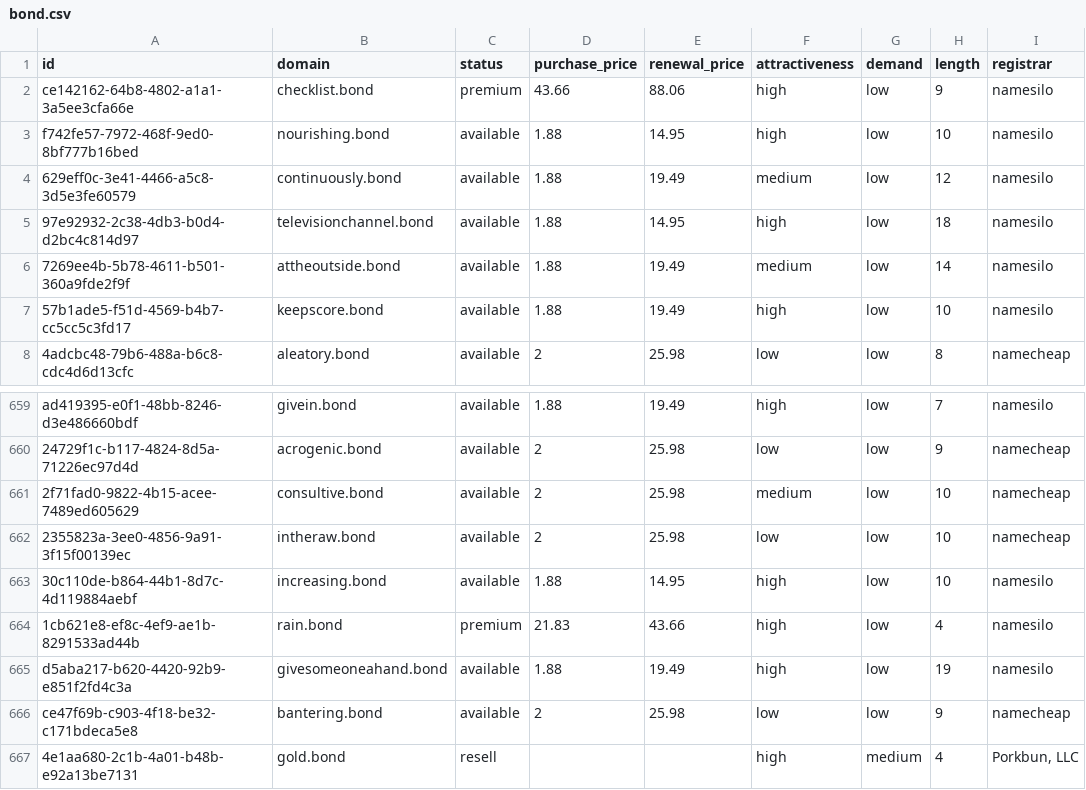
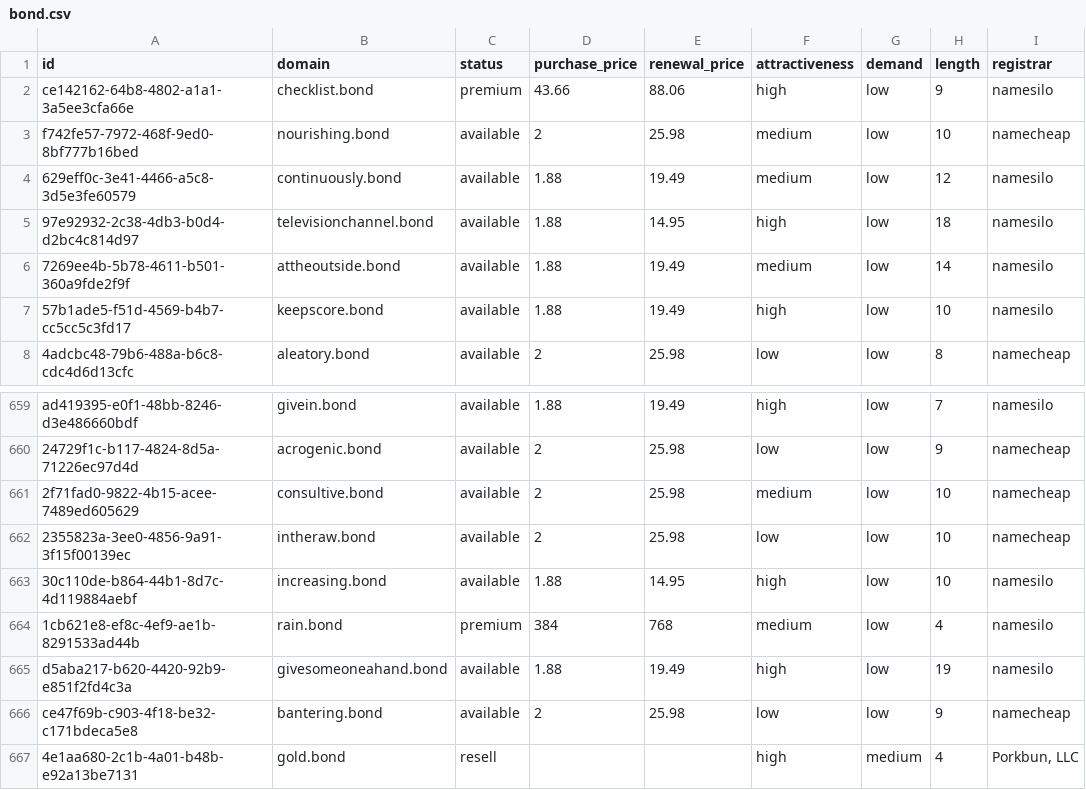
Before and after one commit to UniqueDomains/bond-oneword-domains, a CSV file: bond.csv, drawn as a sheet; only a part is shown, gaps mark what is left out; the diff names each change by its address in the sheet, - before the commit and + after, or states it on an @@ line.

Commit message:
Domains update

```diff
--- a/bond.csv
+++ b/bond.csv
-D3 (purchase_price): 1.88
+D3 (purchase_price): 2
-E3 (renewal_price): 14.95
+E3 (renewal_price): 25.98
-F3 (attractiveness): high
+F3 (attractiveness): medium
-I3 (registrar): namesilo
+I3 (registrar): namecheap
-D664 (purchase_price): 21.83
+D664 (purchase_price): 384
-E664 (renewal_price): 43.66
+E664 (renewal_price): 768
-F664 (attractiveness): high
+F664 (attractiveness): medium
```
Also changed, not shown: 4 other files.
